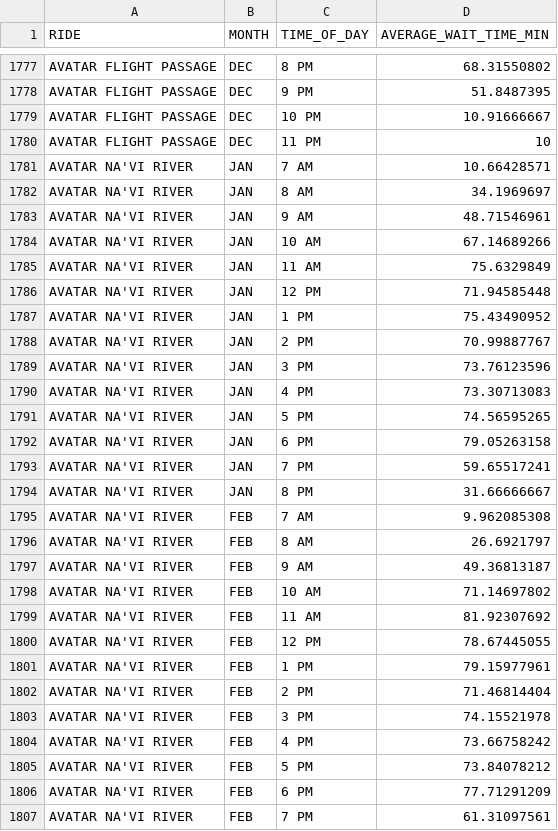
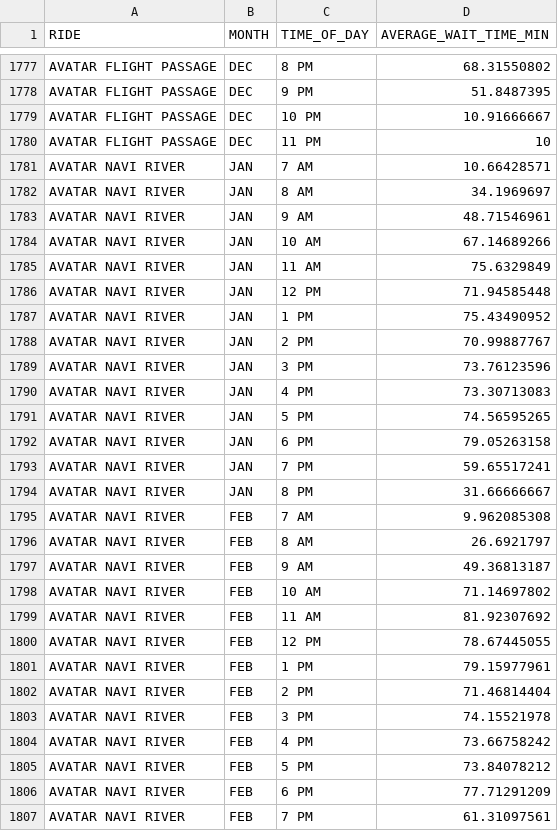
Before and after one commit to abbydumke/CS475Project, a CSV file: overallwait1.csv, drawn as a sheet; only a part is shown, gaps mark what is left out; the diff covers the shown part only.

```diff
--- a/overallwait1.csv
+++ b/overallwait1.csv
@@ -1780,28 +1780,28 @@ AVATAR FLIGHT PASSAGE,DEC,10 PM,10.91666667
 AVATAR FLIGHT PASSAGE,DEC,11 PM,10
-AVATAR NA'VI RIVER ,JAN,7 AM,10.66428571
-AVATAR NA'VI RIVER ,JAN,8 AM,34.1969697
-AVATAR NA'VI RIVER ,JAN,9 AM,48.71546961
-AVATAR NA'VI RIVER ,JAN,10 AM,67.14689266
-AVATAR NA'VI RIVER ,JAN,11 AM,75.6329849
-AVATAR NA'VI RIVER ,JAN,12 PM,71.94585448
-AVATAR NA'VI RIVER ,JAN,1 PM,75.43490952
-AVATAR NA'VI RIVER ,JAN,2 PM,70.99887767
-AVATAR NA'VI RIVER ,JAN,3 PM,73.76123596
-AVATAR NA'VI RIVER ,JAN,4 PM,73.30713083
-AVATAR NA'VI RIVER ,JAN,5 PM,74.56595265
-AVATAR NA'VI RIVER ,JAN,6 PM,79.05263158
-AVATAR NA'VI RIVER ,JAN,7 PM,59.65517241
-AVATAR NA'VI RIVER ,JAN,8 PM,31.66666667
-AVATAR NA'VI RIVER ,FEB,7 AM,9.962085308
-AVATAR NA'VI RIVER ,FEB,8 AM,26.6921797
-AVATAR NA'VI RIVER ,FEB,9 AM,49.36813187
-AVATAR NA'VI RIVER ,FEB,10 AM,71.14697802
-AVATAR NA'VI RIVER ,FEB,11 AM,81.92307692
-AVATAR NA'VI RIVER ,FEB,12 PM,78.67445055
-AVATAR NA'VI RIVER ,FEB,1 PM,79.15977961
-AVATAR NA'VI RIVER ,FEB,2 PM,71.46814404
-AVATAR NA'VI RIVER ,FEB,3 PM,74.15521978
-AVATAR NA'VI RIVER ,FEB,4 PM,73.66758242
-AVATAR NA'VI RIVER ,FEB,5 PM,73.84078212
-AVATAR NA'VI RIVER ,FEB,6 PM,77.71291209
-AVATAR NA'VI RIVER ,FEB,7 PM,61.31097561
+AVATAR NAVI RIVER ,JAN,7 AM,10.66428571
+AVATAR NAVI RIVER ,JAN,8 AM,34.1969697
+AVATAR NAVI RIVER ,JAN,9 AM,48.71546961
+AVATAR NAVI RIVER ,JAN,10 AM,67.14689266
+AVATAR NAVI RIVER ,JAN,11 AM,75.6329849
+AVATAR NAVI RIVER ,JAN,12 PM,71.94585448
+AVATAR NAVI RIVER ,JAN,1 PM,75.43490952
+AVATAR NAVI RIVER ,JAN,2 PM,70.99887767
+AVATAR NAVI RIVER ,JAN,3 PM,73.76123596
+AVATAR NAVI RIVER ,JAN,4 PM,73.30713083
+AVATAR NAVI RIVER ,JAN,5 PM,74.56595265
+AVATAR NAVI RIVER ,JAN,6 PM,79.05263158
+AVATAR NAVI RIVER ,JAN,7 PM,59.65517241
+AVATAR NAVI RIVER ,JAN,8 PM,31.66666667
+AVATAR NAVI RIVER ,FEB,7 AM,9.962085308
+AVATAR NAVI RIVER ,FEB,8 AM,26.6921797
+AVATAR NAVI RIVER ,FEB,9 AM,49.36813187
+AVATAR NAVI RIVER ,FEB,10 AM,71.14697802
+AVATAR NAVI RIVER ,FEB,11 AM,81.92307692
+AVATAR NAVI RIVER ,FEB,12 PM,78.67445055
+AVATAR NAVI RIVER ,FEB,1 PM,79.15977961
+AVATAR NAVI RIVER ,FEB,2 PM,71.46814404
+AVATAR NAVI RIVER ,FEB,3 PM,74.15521978
+AVATAR NAVI RIVER ,FEB,4 PM,73.66758242
+AVATAR NAVI RIVER ,FEB,5 PM,73.84078212
+AVATAR NAVI RIVER ,FEB,6 PM,77.71291209
+AVATAR NAVI RIVER ,FEB,7 PM,61.31097561
```
Also changed, not shown: 146 edited cells elsewhere in this file, 4 other files.
